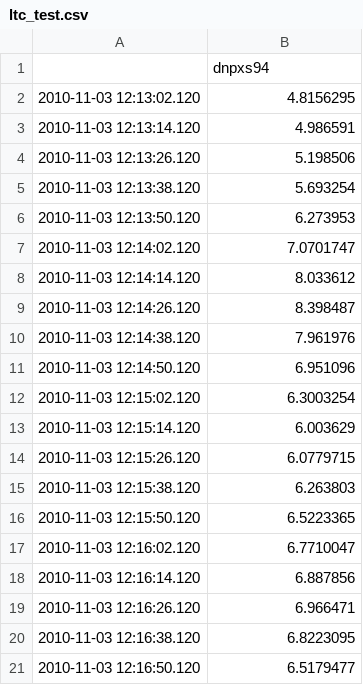
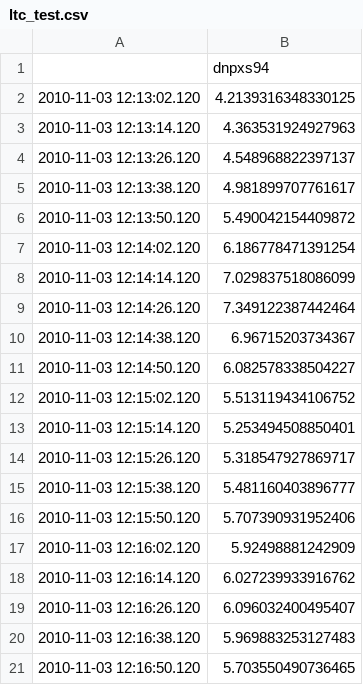
Before and after one commit to ianan/demreg, a CSV file: python/ltc_test.csv, drawn as a sheet.

```diff
--- a/python/ltc_test.csv
+++ b/python/ltc_test.csv
@@ -1,21 +1,21 @@
 ,dnpxs94
-2010-11-03 12:13:02.120,4.8156295
-2010-11-03 12:13:14.120,4.986591
-2010-11-03 12:13:26.120,5.198506
-2010-11-03 12:13:38.120,5.693254
-2010-11-03 12:13:50.120,6.273953
-2010-11-03 12:14:02.120,7.0701747
-2010-11-03 12:14:14.120,8.033612
-2010-11-03 12:14:26.120,8.398487
-2010-11-03 12:14:38.120,7.961976
-2010-11-03 12:14:50.120,6.951096
-2010-11-03 12:15:02.120,6.3003254
-2010-11-03 12:15:14.120,6.003629
-2010-11-03 12:15:26.120,6.0779715
-2010-11-03 12:15:38.120,6.263803
-2010-11-03 12:15:50.120,6.5223365
-2010-11-03 12:16:02.120,6.7710047
-2010-11-03 12:16:14.120,6.887856
-2010-11-03 12:16:26.120,6.966471
-2010-11-03 12:16:38.120,6.8223095
-2010-11-03 12:16:50.120,6.5179477
+2010-11-03 12:13:02.120,4.2139316348330125
+2010-11-03 12:13:14.120,4.363531924927963
+2010-11-03 12:13:26.120,4.548968822397137
+2010-11-03 12:13:38.120,4.981899707761617
+2010-11-03 12:13:50.120,5.490042154409872
+2010-11-03 12:14:02.120,6.186778471391254
+2010-11-03 12:14:14.120,7.029837518086099
+2010-11-03 12:14:26.120,7.349122387442464
+2010-11-03 12:14:38.120,6.96715203734367
+2010-11-03 12:14:50.120,6.082578338504227
+2010-11-03 12:15:02.120,5.513119434106752
+2010-11-03 12:15:14.120,5.253494508850401
+2010-11-03 12:15:26.120,5.318547927869717
+2010-11-03 12:15:38.120,5.481160403896777
+2010-11-03 12:15:50.120,5.707390931952406
+2010-11-03 12:16:02.120,5.92498881242909
+2010-11-03 12:16:14.120,6.027239933916762
+2010-11-03 12:16:26.120,6.096032400495407
+2010-11-03 12:16:38.120,5.969883253127483
+2010-11-03 12:16:50.120,5.703550490736465
```
Also changed, not shown: 10 other files.
